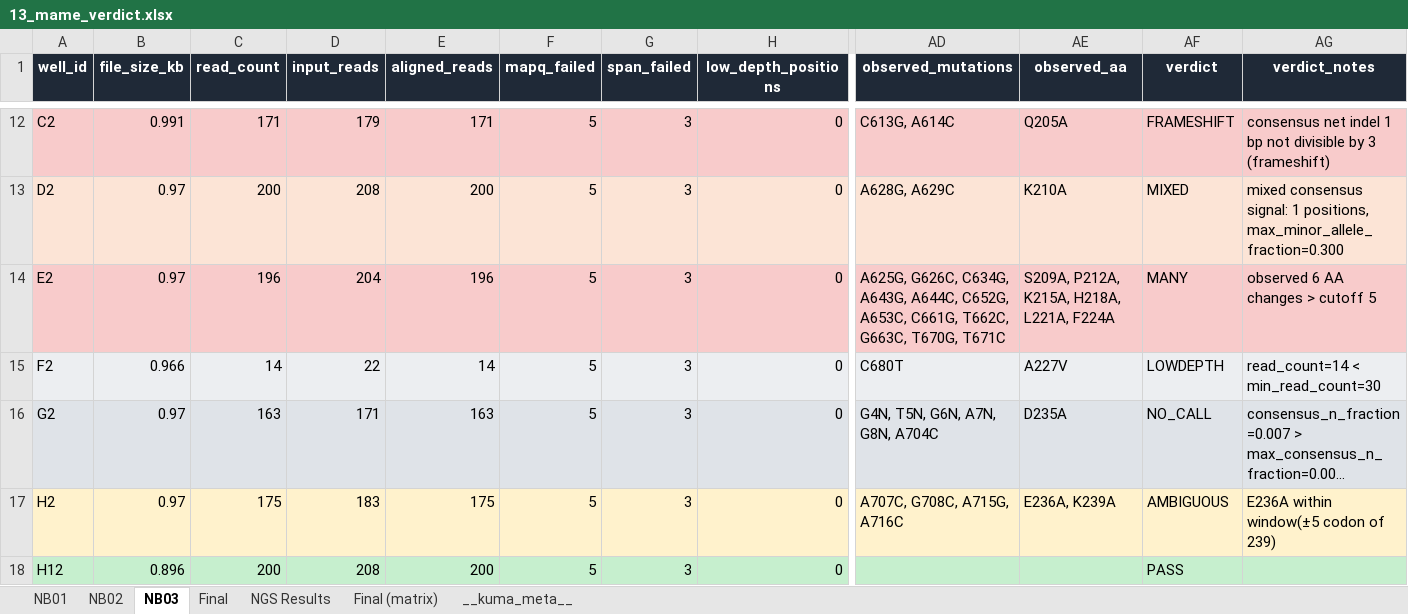
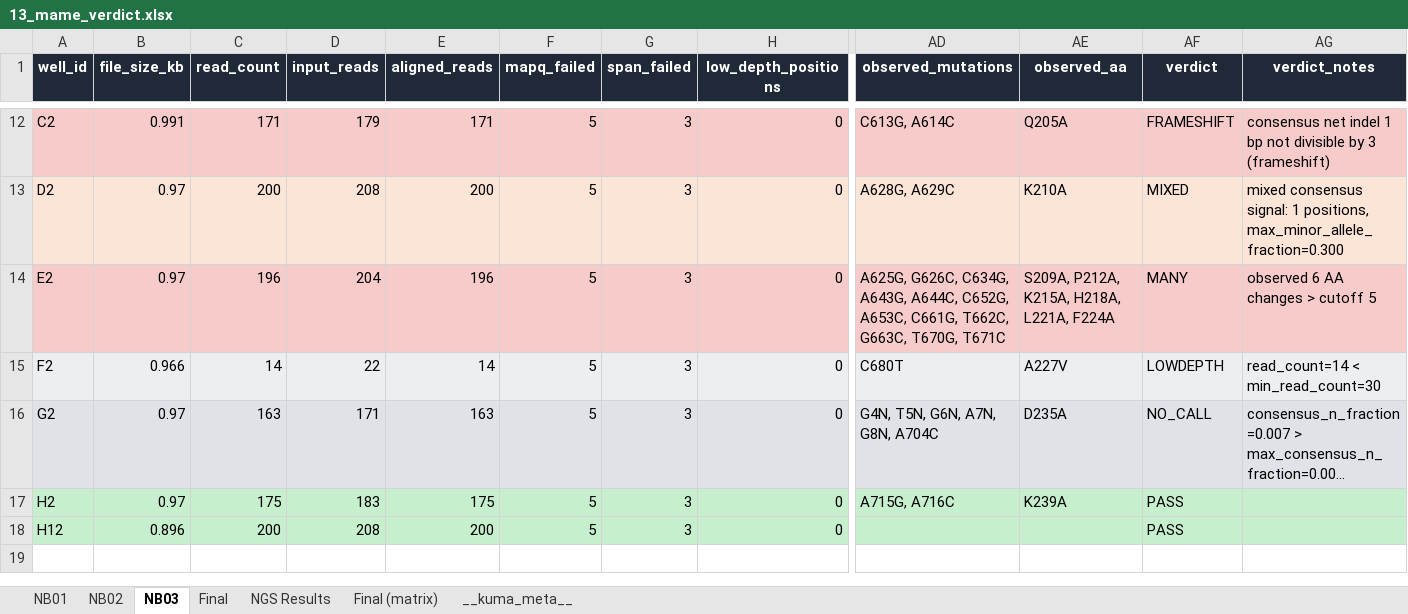
Before and after one commit to gyuminlee-repo/kuma, an Excel workbook: src-tauri/samples/mame/13_mame_verdict.xlsx, sheet NB03, drawn as a sheet; only a part is shown, gaps mark what is left out; long unchanged cells end in …; values as stored, in another font and other column widths than the file's, no borders; the diff covers the shown part only; the diff names each change by its address in the sheet, - before the commit and + after, or states it on an @@ line.

Commit message:
v0.16.43: a representative that could actually be picked
Stop the bundled sample electing an AMBIGUOUS well as a variant representative, and report sample files that resolve but are not on disk instead of failing later in step 4. See CHANGELOG for detail.

```diff
--- a/src-tauri/samples/mame/13_mame_verdict.xlsx (sheet NB03)
+++ b/src-tauri/samples/mame/13_mame_verdict.xlsx (sheet NB03)
-A17:AG17 fill: #FFF2CC
+A17:AG17 fill: #C6EFCE
-AD17 (observed_mutations): A707C, G708C, A715G, A716C
+AD17 (observed_mutations): A715G, A716C
-AE17 (observed_aa): E236A, K239A
+AE17 (observed_aa): K239A
-AF17 (verdict): AMBIGUOUS
+AF17 (verdict): PASS
-AG17 (verdict_notes): E236A within window(±5 codon of 239)
+AG17 (verdict_notes): (empty)
```
Also changed, not shown: cell formats elsewhere in this sheet, sheet NB02, sheet Final, sheet Final (matrix), sheet NGS Results, sheet __kuma_meta__, src-tauri/samples/mame/03_mame_expected_mutations.xlsx, src-tauri/samples/mame/06_mame_plate_layout.xlsx, 33 other files.
